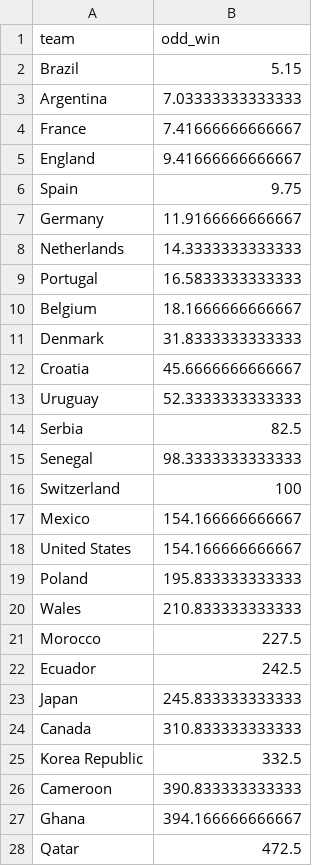
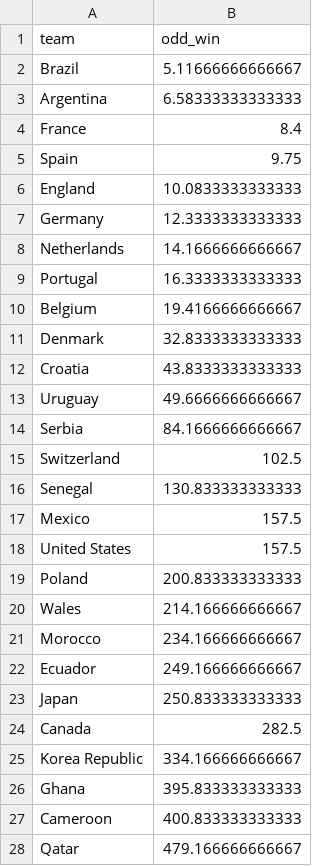
Before and after one commit to araupontones/CariQuiniela, a CSV file: data/3.clean/ind_ods_winner.csv, drawn as a sheet; only a part is shown; the diff covers the shown part only.

```diff
--- a/data/3.clean/ind_ods_winner.csv
+++ b/data/3.clean/ind_ods_winner.csv
@@ -1,28 +1,28 @@
 team,odd_win
-Brazil,5.15
-Argentina,7.03333333333333
-France,7.41666666666667
-England,9.41666666666667
+Brazil,5.11666666666667
+Argentina,6.58333333333333
+France,8.4
 Spain,9.75
-Germany,11.9166666666667
-Netherlands,14.3333333333333
-Portugal,16.5833333333333
-Belgium,18.1666666666667
-Denmark,31.8333333333333
-Croatia,45.6666666666667
-Uruguay,52.3333333333333
-Serbia,82.5
-Senegal,98.3333333333333
-Switzerland,100
-Mexico,154.166666666667
-United States,154.166666666667
-Poland,195.833333333333
-Wales,210.833333333333
-Morocco,227.5
-Ecuador,242.5
-Japan,245.833333333333
-Canada,310.833333333333
-Korea Republic,332.5
-Cameroon,390.833333333333
-Ghana,394.166666666667
-Qatar,472.5
+England,10.0833333333333
+Germany,12.3333333333333
+Netherlands,14.1666666666667
+Portugal,16.3333333333333
+Belgium,19.4166666666667
+Denmark,32.8333333333333
+Croatia,43.8333333333333
+Uruguay,49.6666666666667
+Serbia,84.1666666666667
+Switzerland,102.5
+Senegal,130.833333333333
+Mexico,157.5
+United States,157.5
+Poland,200.833333333333
+Wales,214.166666666667
+Morocco,234.166666666667
+Ecuador,249.166666666667
+Japan,250.833333333333
+Canada,282.5
+Korea Republic,334.166666666667
+Ghana,395.833333333333
+Cameroon,400.833333333333
+Qatar,479.166666666667
```
Also changed, not shown: 2 edited cells elsewhere in this file, data/3.clean/ind_all_matches.csv, data/3.clean/ind_teams_year.csv.
